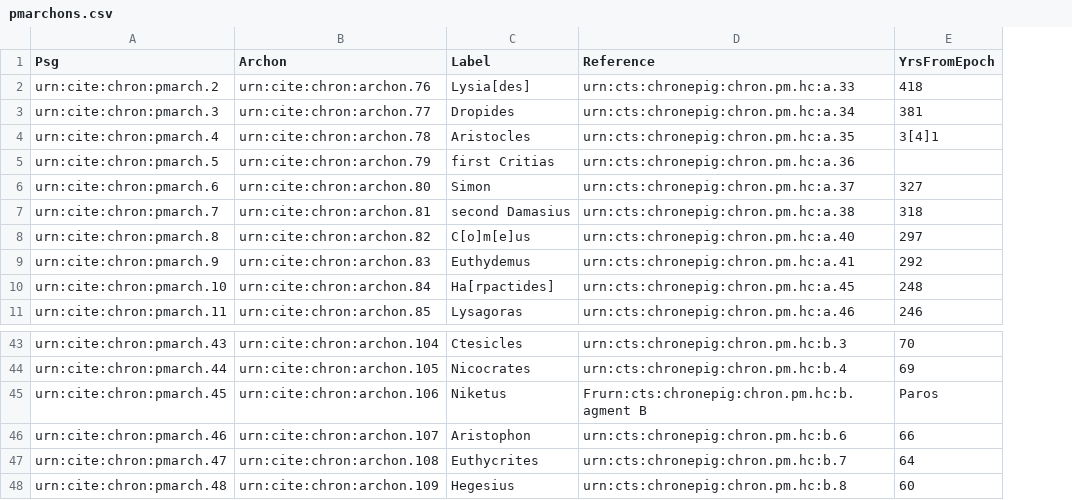
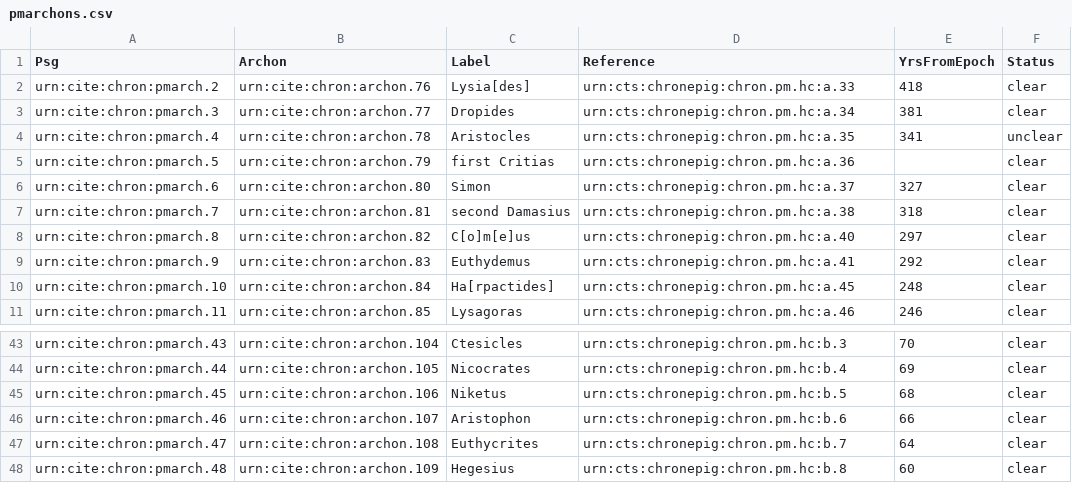
Before and after one commit to neelsmith/chronicles, a CSV file: collections/pmarchons.csv, drawn as a sheet; only a part is shown, gaps mark what is left out; the diff names each change by its address in the sheet, - before the commit and + after, or states it on an @@ line.

Commit message:
Correct typos in source data; add status property.

```diff
--- a/collections/pmarchons.csv
+++ b/collections/pmarchons.csv
+column F (Status), rows 2-11: clear | clear | unclear | clear | clear | clear | clear | clear | clear | clear; rows 43-48: all clear
-E4 (YrsFromEpoch): 3[4]1
+E4 (YrsFromEpoch): 341
-D45 (Reference): Frurn:cts:chronepig:chron.pm.hc:b.agment B
+D45 (Reference): urn:cts:chronepig:chron.pm.hc:b.5
-E45 (YrsFromEpoch): Paros
+E45 (YrsFromEpoch): 68
```
